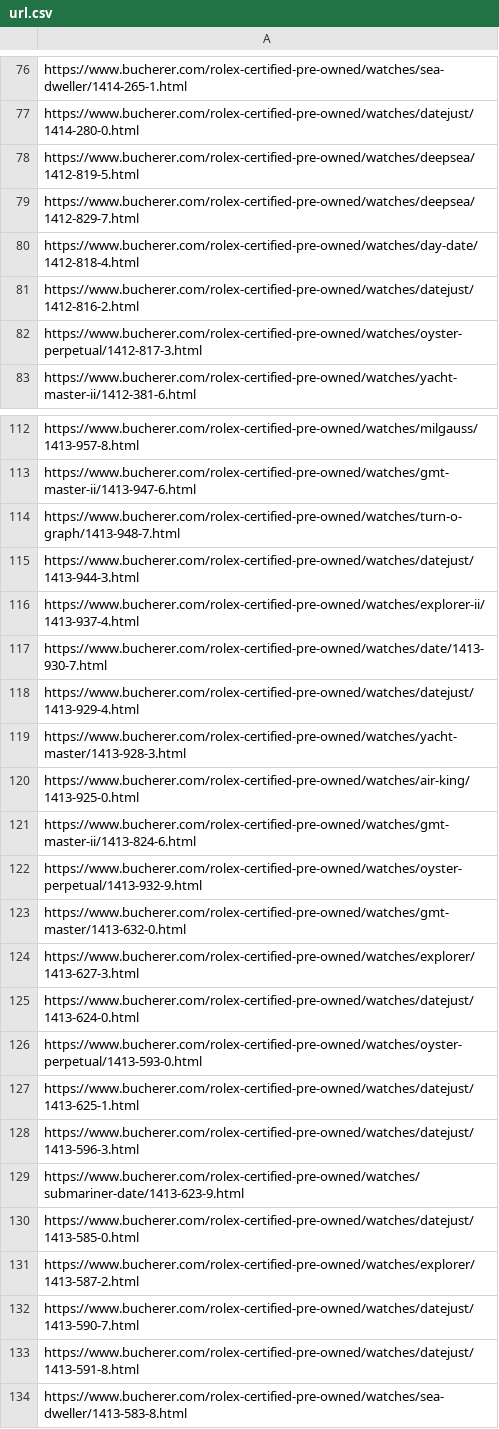
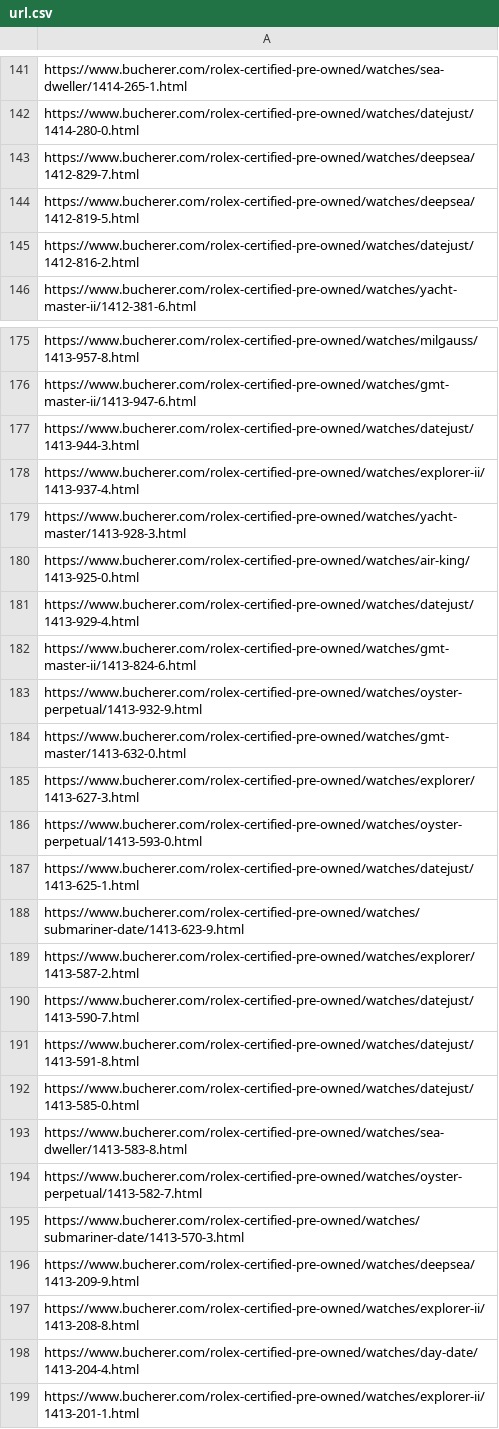
Before and after one commit to mar-gitacount/Buchererdata, a CSV file: haken/url.csv, drawn as a sheet; only a part is shown, gaps mark what is left out; the shorter side is filled out with more unchanged rows; the diff covers the shown part only.

```diff
--- a/haken/url.csv
+++ b/haken/url.csv
@@ -77,7 +142,5 @@ https://www.bucherer.com/rolex-certified-pre-owned/watches/sea-dweller/1414-265-
 https://www.bucherer.com/rolex-certified-pre-owned/watches/datejust/1414-280-0.html
+https://www.bucherer.com/rolex-certified-pre-owned/watches/deepsea/1412-829-7.html
 https://www.bucherer.com/rolex-certified-pre-owned/watches/deepsea/1412-819-5.html
-https://www.bucherer.com/rolex-certified-pre-owned/watches/deepsea/1412-829-7.html
-https://www.bucherer.com/rolex-certified-pre-owned/watches/day-date/1412-818-4.html
 https://www.bucherer.com/rolex-certified-pre-owned/watches/datejust/1412-816-2.html
-https://www.bucherer.com/rolex-certified-pre-owned/watches/oyster-perpetual/1412-817-3.html
 https://www.bucherer.com/rolex-certified-pre-owned/watches/yacht-master-ii/1412-381-6.html
@@ -113,9 +176,7 @@ https://www.bucherer.com/rolex-certified-pre-owned/watches/milgauss/1413-957-8.h
 https://www.bucherer.com/rolex-certified-pre-owned/watches/gmt-master-ii/1413-947-6.html
-https://www.bucherer.com/rolex-certified-pre-owned/watches/turn-o-graph/1413-948-7.html
 https://www.bucherer.com/rolex-certified-pre-owned/watches/datejust/1413-944-3.html
 https://www.bucherer.com/rolex-certified-pre-owned/watches/explorer-ii/1413-937-4.html
-https://www.bucherer.com/rolex-certified-pre-owned/watches/date/1413-930-7.html
-https://www.bucherer.com/rolex-certified-pre-owned/watches/datejust/1413-929-4.html
 https://www.bucherer.com/rolex-certified-pre-owned/watches/yacht-master/1413-928-3.html
 https://www.bucherer.com/rolex-certified-pre-owned/watches/air-king/1413-925-0.html
+https://www.bucherer.com/rolex-certified-pre-owned/watches/datejust/1413-929-4.html
 https://www.bucherer.com/rolex-certified-pre-owned/watches/gmt-master-ii/1413-824-6.html
@@ -124,8 +185,5 @@ https://www.bucherer.com/rolex-certified-pre-owned/watches/gmt-master/1413-632-0
 https://www.bucherer.com/rolex-certified-pre-owned/watches/explorer/1413-627-3.html
-https://www.bucherer.com/rolex-certified-pre-owned/watches/datejust/1413-624-0.html
 https://www.bucherer.com/rolex-certified-pre-owned/watches/oyster-perpetual/1413-593-0.html
 https://www.bucherer.com/rolex-certified-pre-owned/watches/datejust/1413-625-1.html
-https://www.bucherer.com/rolex-certified-pre-owned/watches/datejust/1413-596-3.html
 https://www.bucherer.com/rolex-certified-pre-owned/watches/submariner-date/1413-623-9.html
-https://www.bucherer.com/rolex-certified-pre-owned/watches/datejust/1413-585-0.html
 https://www.bucherer.com/rolex-certified-pre-owned/watches/explorer/1413-587-2.html
@@ -133,2 +191,3 @@ https://www.bucherer.com/rolex-certified-pre-owned/watches/datejust/1413-590-7.h
 https://www.bucherer.com/rolex-certified-pre-owned/watches/datejust/1413-591-8.html
+https://www.bucherer.com/rolex-certified-pre-owned/watches/datejust/1413-585-0.html
 https://www.bucherer.com/rolex-certified-pre-owned/watches/sea-dweller/1413-583-8.html
```
Also changed, not shown: 86 added rows, 33 removed rows, 13 moved rows and 4 edited cells elsewhere in this file, 13 other files.
